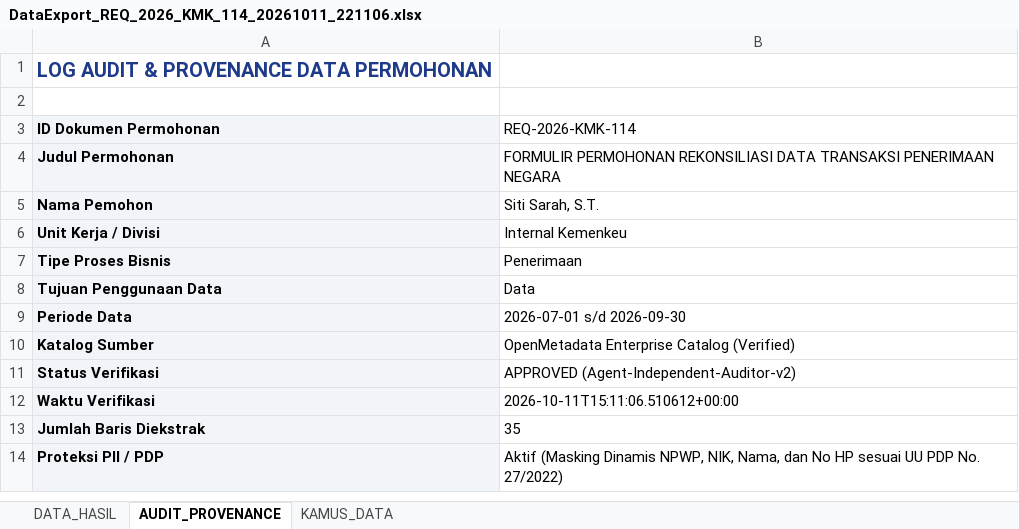
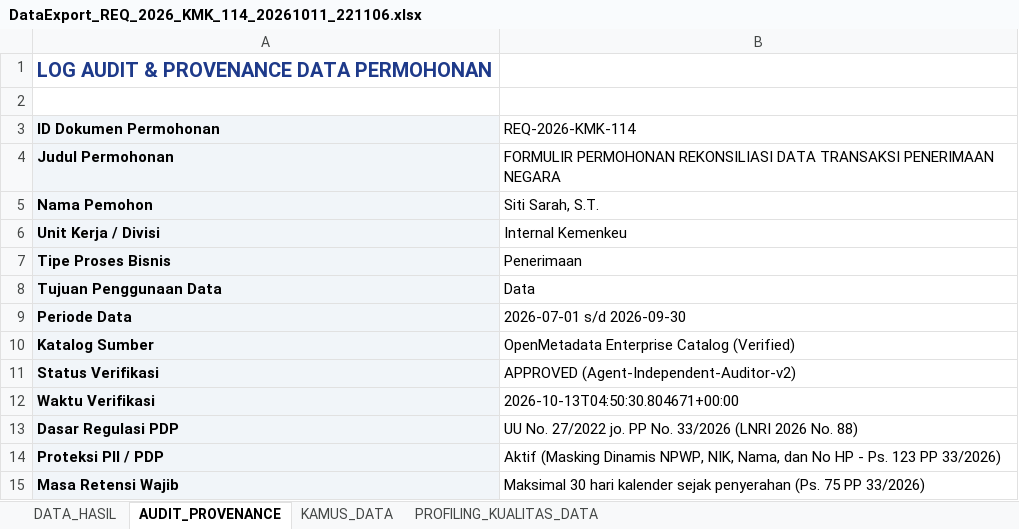
Before and after one commit to datalabs89/DataRequest2Agent, an Excel workbook: frontend/outputs/DataExport_REQ_2026_KMK_114_20261011_221106.xlsx, sheet AUDIT_PROVENANCE, drawn as a sheet; only a part is shown; values as stored, in another font and other column widths than the file's, no borders; removed rows and columns are numbered as before the commit, all else as after; the diff covers the shown part only; the diff names each change by its address in the sheet, - before the commit and + after, or states it on an @@ line.

```diff
--- a/frontend/outputs/DataExport_REQ_2026_KMK_114_20261011_221106.xlsx (sheet AUDIT_PROVENANCE)
+++ b/frontend/outputs/DataExport_REQ_2026_KMK_114_20261011_221106.xlsx (sheet AUDIT_PROVENANCE)
+sheet tab: PROFILING_KUALITAS_DATA
-B12 (REQ-2026-KMK-114): 2026-10-11T15:11:06.510612+00:00
+B12 (REQ-2026-KMK-114): 2026-10-13T04:50:30.804671+00:00
-row 13: Jumlah Baris Diekstrak | 35
+row 13: Dasar Regulasi PDP | UU No. 27/2022 jo. PP No. 33/2026 (LNRI 2026 No. 88)
-B14 (REQ-2026-KMK-114): …No HP sesuai UU PDP No. 27/2022)
+B14 (REQ-2026-KMK-114): …No HP - Ps. 123 PP 33/2026)
+row 15: Masa Retensi Wajib | Maksimal 30 hari kalender sejak penyerahan (Ps. 75 PP 33/2026)
```
Also changed, not shown: 1 added row and 2 edited cells elsewhere in this sheet, sheet DATA_HASIL, sheet KAMUS_DATA, frontend/outputs/DataExport_REQ_2026_BC_089_20261011_221106.xlsx, frontend/outputs/DataExport_REQ_2026_EKS_042_20261011_221106.xlsx, 18 other files.
